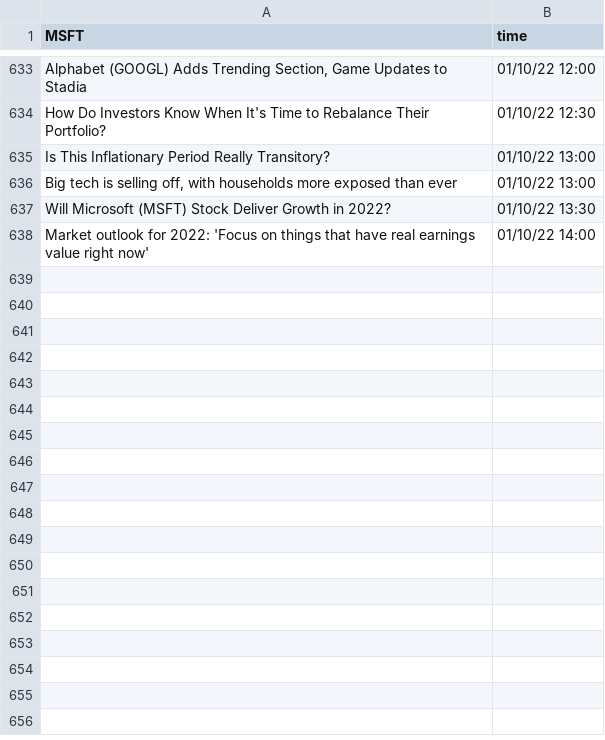
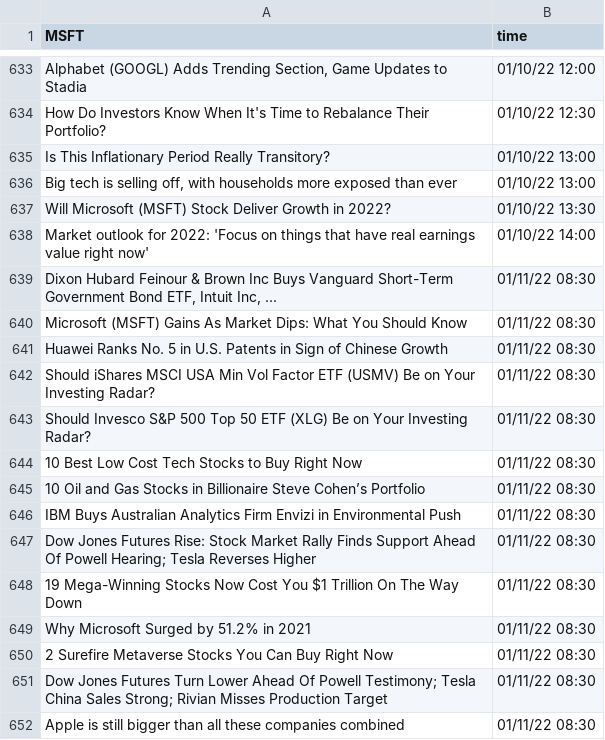
Before and after one commit to SophieLiuYQ/HeterogeneousComputing, a CSV file: data_MSFT.csv, drawn as a sheet; only a part is shown, gaps mark what is left out.

```diff
--- a/data_MSFT.csv
+++ b/data_MSFT.csv
@@ -638 +638,15 @@ Will Microsoft (MSFT) Stock Deliver Growth in 2022?,01/10/22 13:30
 Market outlook for 2022: 'Focus on things that have real earnings value right now',01/10/22 14:00
+"Dixon Hubard Feinour & Brown Inc Buys Vanguard Short-Term Government Bond ETF, Intuit Inc, ...",01/11/22 08:30
+Microsoft (MSFT) Gains As Market Dips: What You Should Know,01/11/22 08:30
+Huawei Ranks No. 5 in U.S. Patents in Sign of Chinese Growth,01/11/22 08:30
+Should iShares MSCI USA Min Vol Factor ETF (USMV) Be on Your Investing Radar?,01/11/22 08:30
+Should Invesco S&P 500 Top 50 ETF (XLG) Be on Your Investing Radar?,01/11/22 08:30
+10 Best Low Cost Tech Stocks to Buy Right Now,01/11/22 08:30
+10 Oil and Gas Stocks in Billionaire Steve Cohen’s Portfolio,01/11/22 08:30
+IBM Buys Australian Analytics Firm Envizi in Environmental Push,01/11/22 08:30
+Dow Jones Futures Rise: Stock Market Rally Finds Support Ahead Of Powell Hearing; Tesla Reverses Higher,01/11/22 08:30
+19 Mega-Winning Stocks Now Cost You $1 Trillion On The Way Down,01/11/22 08:30
+Why Microsoft Surged by 51.2% in 2021,01/11/22 08:30
+2 Surefire Metaverse Stocks You Can Buy Right Now,01/11/22 08:30
+Dow Jones Futures Turn Lower Ahead Of Powell Testimony; Tesla China Sales Strong; Rivian Misses Production Target,01/11/22 08:30
+Apple is still bigger than all these companies combined,01/11/22 08:30
```
Also changed, not shown: data_AAPL.csv, data_AMD.csv, 13 other files.
